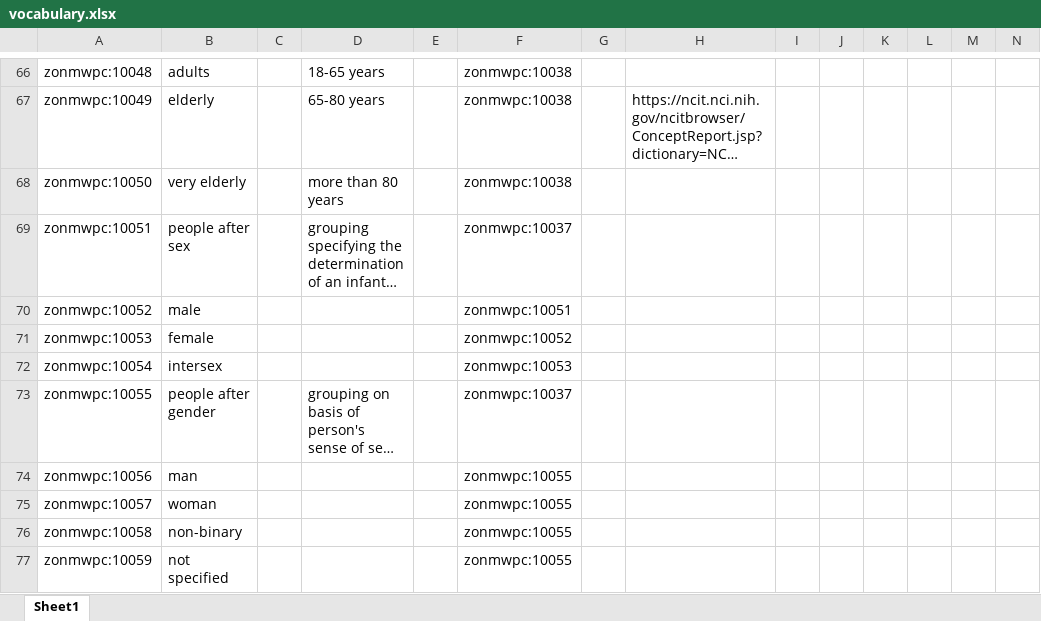
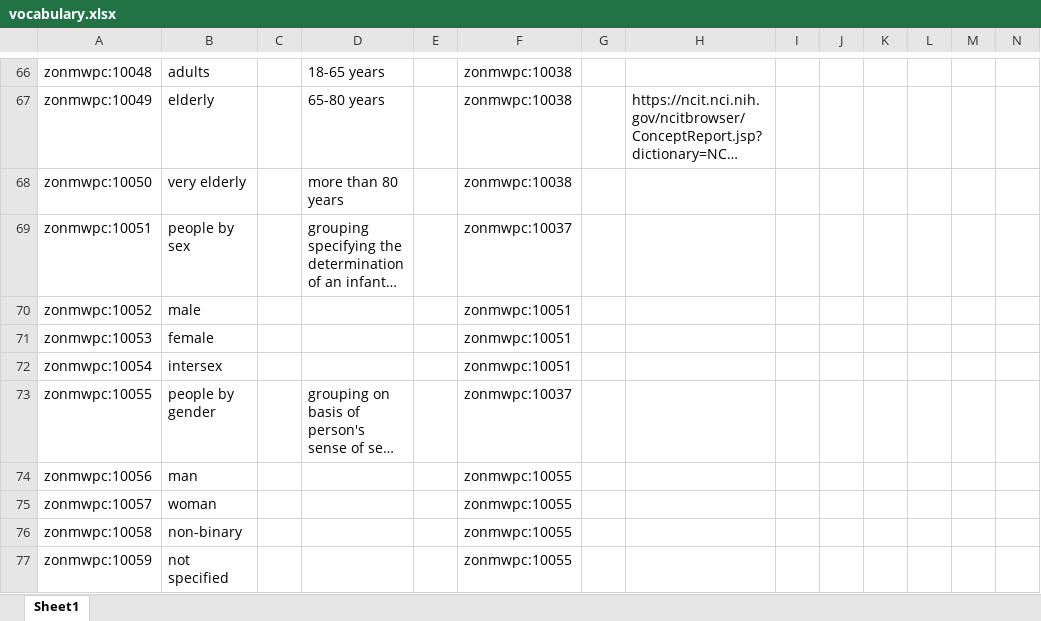
Before and after one commit to fair-data-collective/zonmw-project-content, an Excel workbook: vocabulary.xlsx, sheet Sheet1, drawn as a sheet; only a part is shown, gaps mark what is left out; long unchanged cells end in …; values as stored, in another font and other column widths than the file's, no borders; the diff covers the shown part only; the diff names each change by its address in the sheet, - before the commit and + after, or states it on an @@ line.

```diff
--- a/vocabulary.xlsx (sheet Sheet1)
+++ b/vocabulary.xlsx (sheet Sheet1)
-B69: people after sex
+B69: people by sex
-F71: zonmwpc:10052
+F71: zonmwpc:10051
-F72: zonmwpc:10053
+F72: zonmwpc:10051
-B73: people after gender
+B73: people by gender
```
Also changed, not shown: 1 added row and 13 edited cells elsewhere in this sheet, 4 other files.
